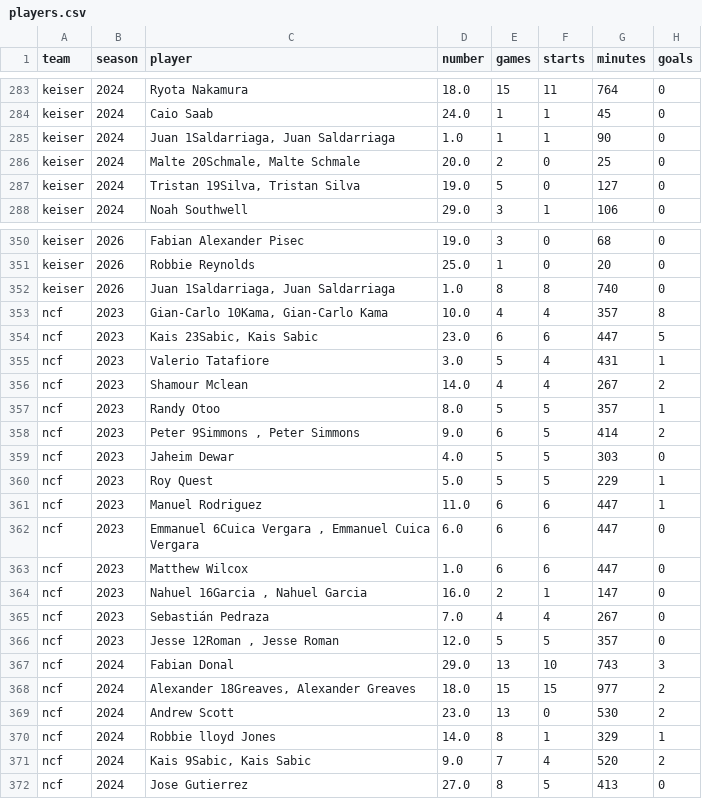
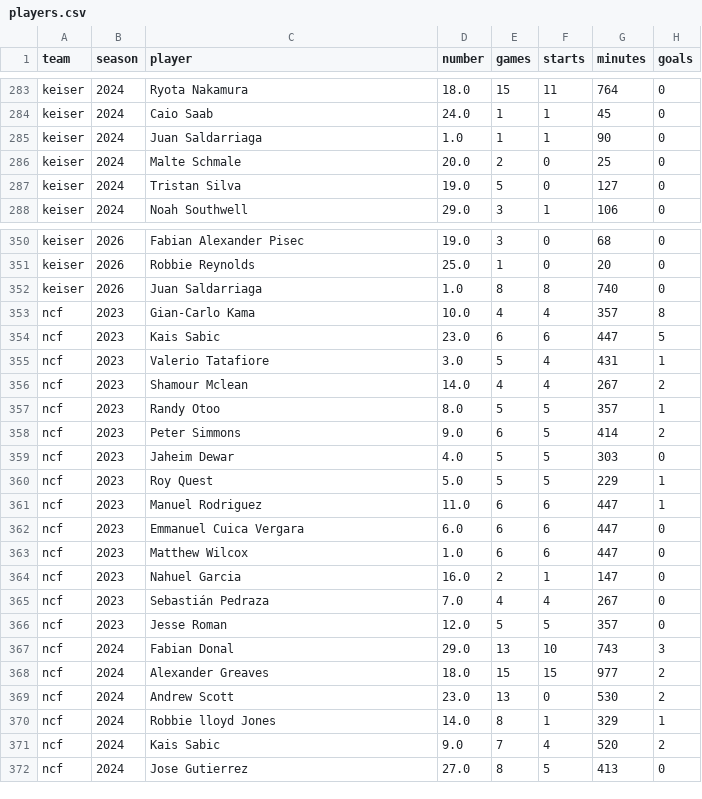
Before and after one commit to spedrazap2302/ncf-soccer-analytics, a CSV file: data/clean/players.csv, drawn as a sheet; only a part is shown, gaps mark what is left out; the diff covers the shown part only; the diff names each change by its address in the sheet, - before the commit and + after, or states it on an @@ line.

```diff
--- a/data/clean/players.csv
+++ b/data/clean/players.csv
-C285 (player): Juan 1Saldarriaga, Juan Saldarriaga
+C285 (player): Juan Saldarriaga
-C286 (player): Malte 20Schmale, Malte Schmale
+C286 (player): Malte Schmale
-C287 (player): Tristan 19Silva, Tristan Silva
+C287 (player): Tristan Silva
-C352 (player): Juan 1Saldarriaga, Juan Saldarriaga
+C352 (player): Juan Saldarriaga
-C353 (player): Gian-Carlo 10Kama, Gian-Carlo Kama
+C353 (player): Gian-Carlo Kama
-C354 (player): Kais 23Sabic, Kais Sabic
+C354 (player): Kais Sabic
-C358 (player): Peter 9Simmons , Peter Simmons
+C358 (player): Peter Simmons
-C362 (player): Emmanuel 6Cuica Vergara , Emmanuel Cuica Vergara
+C362 (player): Emmanuel Cuica Vergara
-C364 (player): Nahuel 16Garcia , Nahuel Garcia
+C364 (player): Nahuel Garcia
-C366 (player): Jesse 12Roman , Jesse Roman
+C366 (player): Jesse Roman
-C368 (player): Alexander 18Greaves, Alexander Greaves
+C368 (player): Alexander Greaves
-C371 (player): Kais 9Sabic, Kais Sabic
+C371 (player): Kais Sabic
```
Also changed, not shown: 62 edited cells elsewhere in this file, data/clean/goalies.csv, data/clean/goalies_conf.csv, 7 other files.
